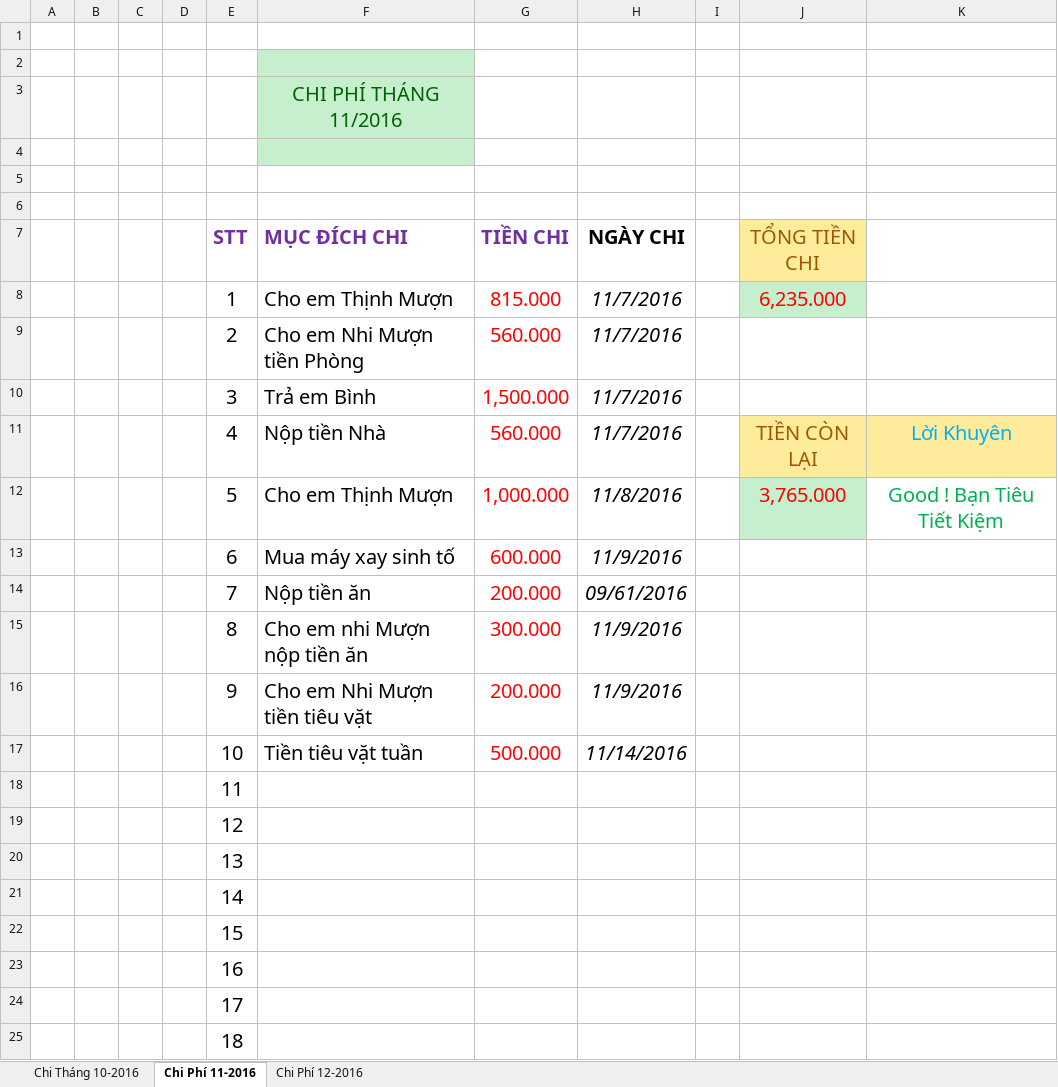
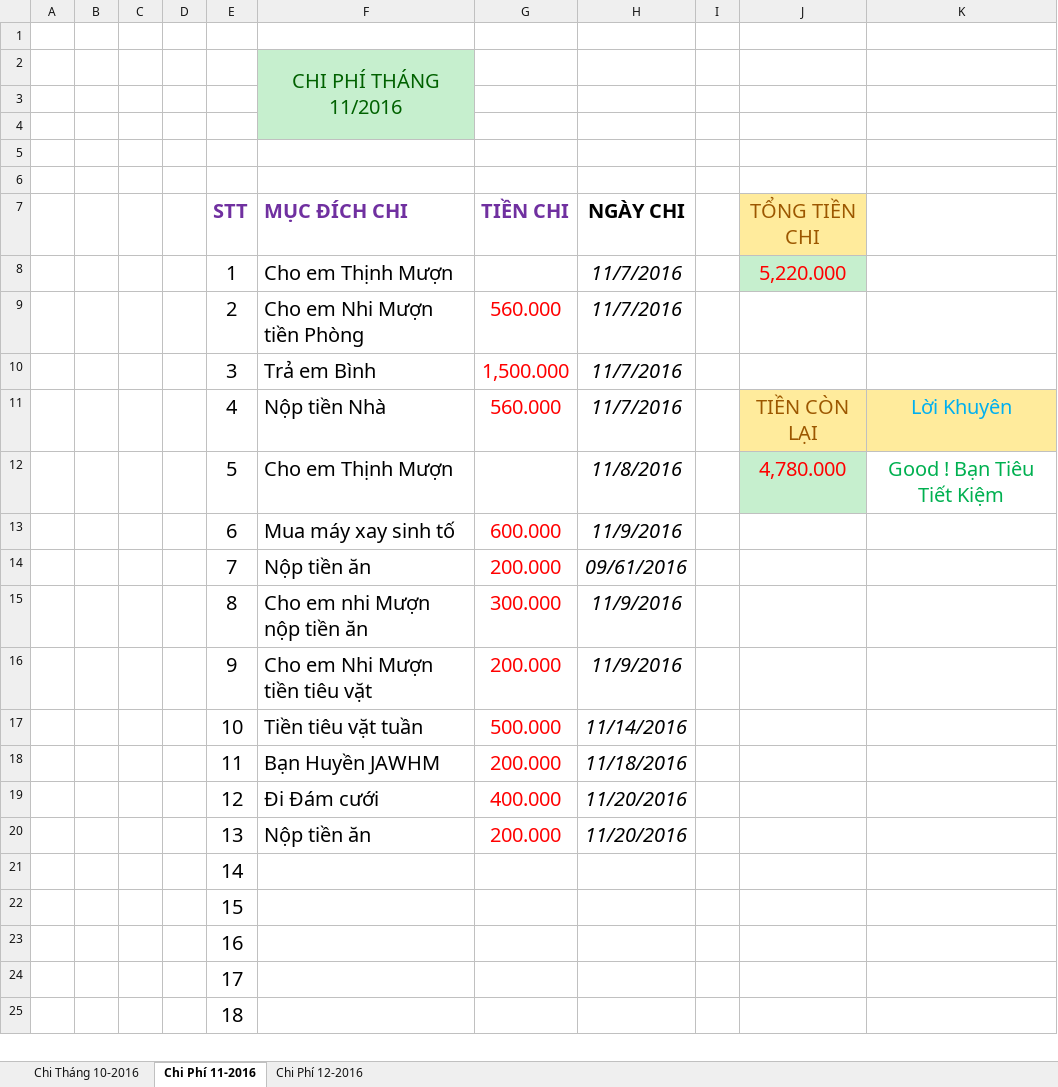
Before and after one commit to phamminhanhdhbk/TONG-HOP, an Excel workbook: Chi Phi Hang Thang.xlsx, sheet Chi Phí 11-2016, drawn as a sheet; only a part is shown; values as stored, in another font and other column widths than the file's, no borders; removed rows and columns are numbered as before the commit, all else as after; the diff names each change by its address in the sheet, - before the commit and + after, or states it on an @@ line.

```diff
--- a/Chi Phi Hang Thang.xlsx (sheet Chi Phí 11-2016)
+++ b/Chi Phi Hang Thang.xlsx (sheet Chi Phí 11-2016)
-row 2: (empty)
+F2:F4 merged
-F4 fill: none
+F4 fill: #C6EFCE
+row 6: (empty)
-G8 (TIỀN CHI): 815.000
+G8 (TIỀN CHI): (empty)
-J8 (TỔNG TIỀN CHI): 6,235.000
+J8 (TỔNG TIỀN CHI): 5,220.000
-G12 (TIỀN CHI): 1,000.000
+G12 (TIỀN CHI): (empty)
-J12 (TỔNG TIỀN CHI): 3,765.000
+J12 (TỔNG TIỀN CHI): 4,780.000
-row 18:  |  |  |  | 11
-row 19:  |  |  |  | 12
-row 20:  |  |  |  | 13
+row 18:  |  |  |  | 11 | Bạn Huyền JAWHM | 200.000 | 11/18/2016
+row 19:  |  |  |  | 12 | Đi Đám cưới | 400.000 | 11/20/2016
+row 20:  |  |  |  | 13 | Nộp tiền ăn | 200.000 | 11/20/2016
```
Also changed, not shown: 54 other files.
